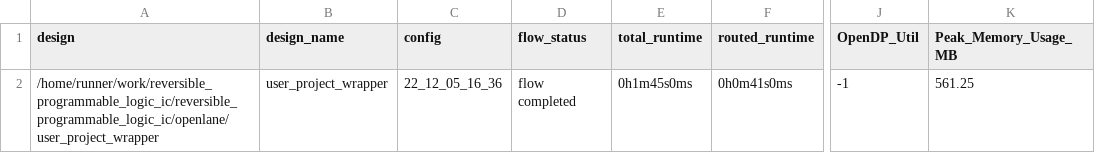
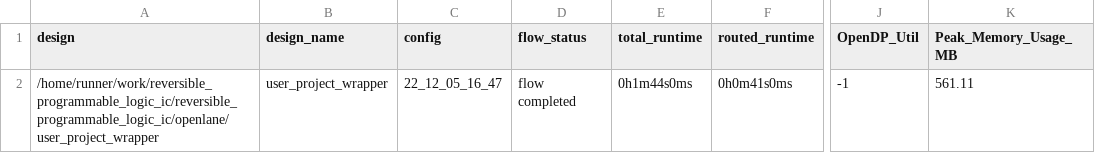
Before and after one commit to saicharan0112/programmable_logic_ic, a CSV file: signoff/user_project_wrapper/metrics.csv, drawn as a sheet; only a part is shown, gaps mark what is left out; the diff names each change by its address in the sheet, - before the commit and + after, or states it on an @@ line.

```diff
--- a/signoff/user_project_wrapper/metrics.csv
+++ b/signoff/user_project_wrapper/metrics.csv
-C2 (config): 22_12_05_16_36
+C2 (config): 22_12_05_16_47
-E2 (total_runtime): 0h1m45s0ms
+E2 (total_runtime): 0h1m44s0ms
-K2 (Peak_Memory_Usage_MB): 561.25
+K2 (Peak_Memory_Usage_MB): 561.11
```
Also changed, not shown: signoff/tiny_user_project/metrics.csv, 15 other files.
